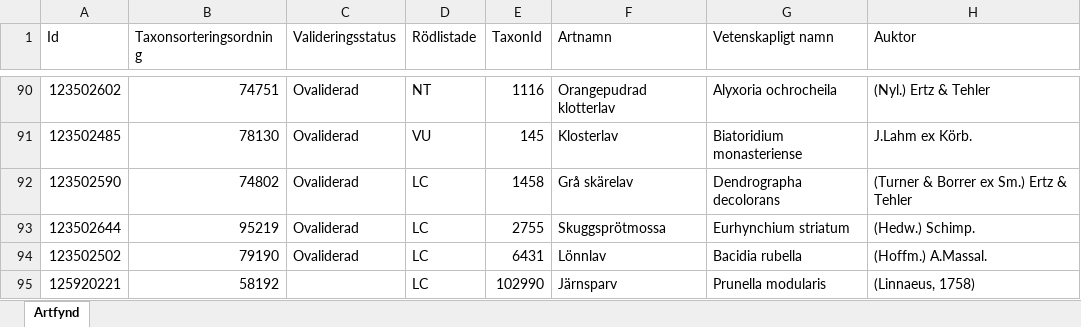
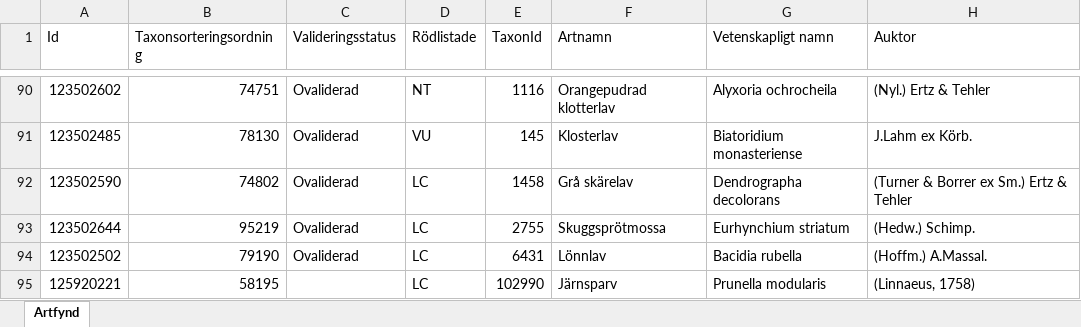
Before and after one commit to klasma/Logging_1283, an Excel workbook: artfynd/A 53008-2019 artfynd.xlsx, sheet Artfynd, drawn as a sheet; only a part is shown, gaps mark what is left out; values as stored, in another font and other column widths than the file's, no borders; the diff names each change by its address in the sheet, - before the commit and + after, or states it on an @@ line.

```diff
--- a/artfynd/A 53008-2019 artfynd.xlsx (sheet Artfynd)
+++ b/artfynd/A 53008-2019 artfynd.xlsx (sheet Artfynd)
-B95 (Taxonsorteringsordning): 58192
+B95 (Taxonsorteringsordning): 58195
```
Also changed, not shown: artfynd/A 13467-2023 artfynd.xlsx, artfynd/A 45832-2023 artfynd.xlsx, 27 other files.
